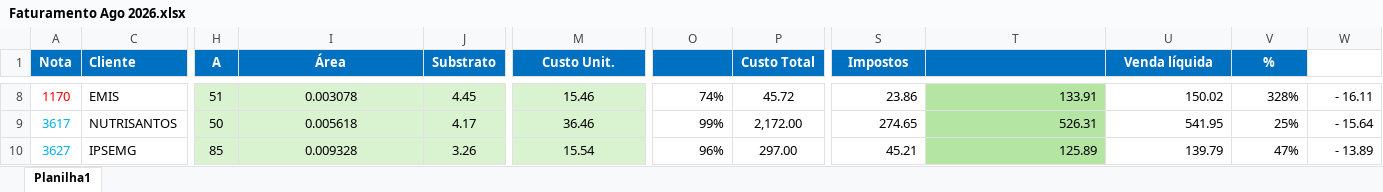
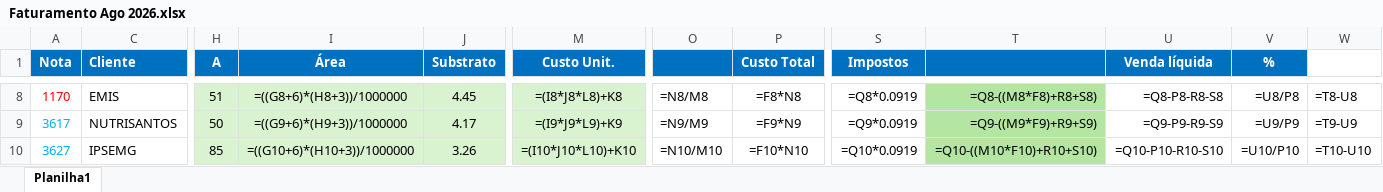
Before and after one commit to ribbontechbrasil/Faturamento, an Excel workbook: Faturamento Ago 2026.xlsx, sheet Planilha1, drawn as a sheet; only a part is shown, gaps mark what is left out; values as stored, in another font and other column widths than the file's, no borders; formulas without a stored value are shown as written; conditional formats not drawn; the diff covers the shown part only; the diff names each change by its address in the sheet, - before the commit and + after, or states it on an @@ line.

```diff
--- a/Faturamento Ago 2026.xlsx (sheet Planilha1)
+++ b/Faturamento Ago 2026.xlsx (sheet Planilha1)
-I8 (Área): 0.003078
+I8 (Área): =((G8+6)*(H8+3))/1000000
-M8 (Custo Unit.): 15.46
+M8 (Custo Unit.): =(I8*J8*L8)+K8
-O8: 74%
+O8: =N8/M8
-P8 (Custo Total): 45.72
+P8 (Custo Total): =F8*N8
-S8 (Impostos): 23.86
+S8 (Impostos): =Q8*0.0919
-T8: 133.91
+T8: =Q8-((M8*F8)+R8+S8)
-U8 (Venda líquida): 150.02
+U8 (Venda líquida): =Q8-P8-R8-S8
-V8 (%): 328%
+V8 (%): =U8/P8
-W8: - 16.11
+W8: =T8-U8
-I9 (Área): 0.005618
+I9 (Área): =((G9+6)*(H9+3))/1000000
-M9 (Custo Unit.): 36.46
+M9 (Custo Unit.): =(I9*J9*L9)+K9
-O9: 99%
+O9: =N9/M9
-P9 (Custo Total): 2,172.00
+P9 (Custo Total): =F9*N9
-S9 (Impostos): 274.65
+S9 (Impostos): =Q9*0.0919
-T9: 526.31
+T9: =Q9-((M9*F9)+R9+S9)
-U9 (Venda líquida): 541.95
+U9 (Venda líquida): =Q9-P9-R9-S9
-V9 (%): 25%
+V9 (%): =U9/P9
-W9: - 15.64
+W9: =T9-U9
-I10 (Área): 0.009328
+I10 (Área): =((G10+6)*(H10+3))/1000000
-M10 (Custo Unit.): 15.54
+M10 (Custo Unit.): =(I10*J10*L10)+K10
-O10: 96%
+O10: =N10/M10
-P10 (Custo Total): 297.00
+P10 (Custo Total): =F10*N10
-S10 (Impostos): 45.21
+S10 (Impostos): =Q10*0.0919
-T10: 125.89
+T10: =Q10-((M10*F10)+R10+S10)
-U10 (Venda líquida): 139.79
+U10 (Venda líquida): =Q10-P10-R10-S10
-V10 (%): 47%
+V10 (%): =U10/P10
-W10: - 13.89
+W10: =T10-U10
```
Also changed, not shown: 1 added row, 1 removed row and 893 edited cells elsewhere in this sheet, 3 other files.
